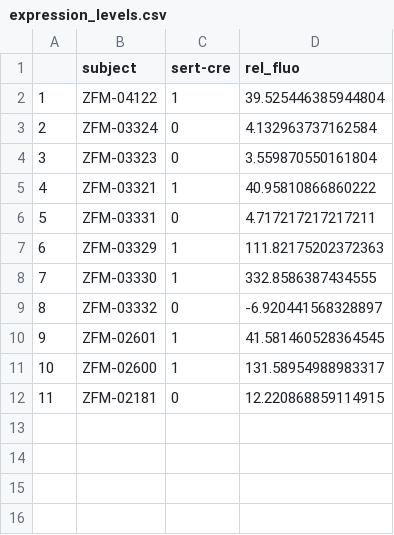
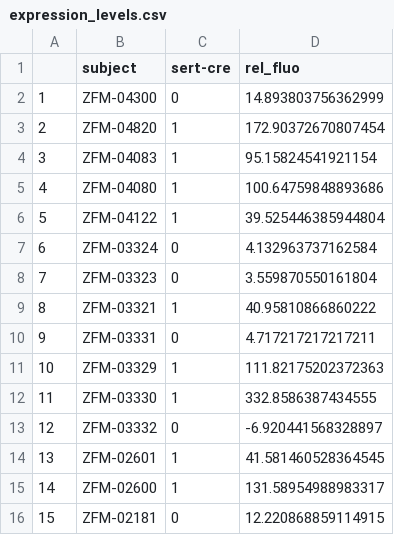
Before and after one commit to guidomeijer/IBL-Serotonin, a CSV file: Data/expression_levels.csv, drawn as a sheet; addresses are those after the commit; the diff names each change by its address in the sheet, - before the commit and + after, or states it on an @@ line.

Commit message:
Anesthesia data

```diff
--- a/Data/expression_levels.csv
+++ b/Data/expression_levels.csv
+row 2: 1 | ZFM-04300 | 0 | 14.893803756362999
+row 3: 2 | ZFM-04820 | 1 | 172.90372670807454
+row 4: 3 | ZFM-04083 | 1 | 95.15824541921154
+row 5: 4 | ZFM-04080 | 1 | 100.64759848893686
@@ column A renumbered from row 6 down @@
```
Also changed, not shown: 15 other files.
